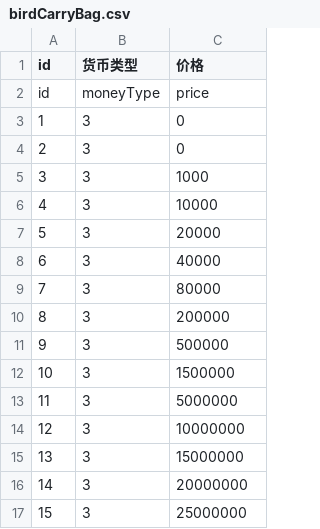
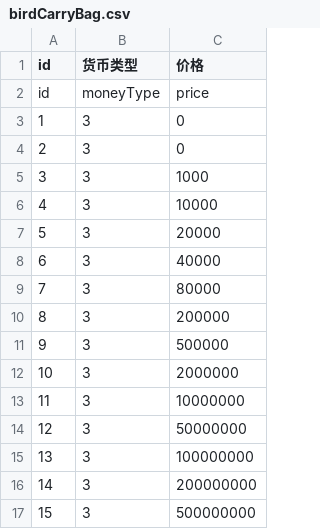
Before and after one commit to heliaoyuan10086/Game, a CSV file: Bird/birdCarryBag.csv, drawn as a sheet.

```diff
--- a/Bird/birdCarryBag.csv
+++ b/Bird/birdCarryBag.csv
@@ -11,7 +11,7 @@ id	moneyType	price
 9	3	500000
-10	3	1500000
-11	3	5000000
-12	3	10000000
-13	3	15000000
-14	3	20000000
-15	3	25000000
+10	3	2000000
+11	3	10000000
+12	3	50000000
+13	3	100000000
+14	3	200000000
+15	3	500000000
```
Also changed, not shown: Bird/eggChest.csv, Bird/shopItems.csv, 14 other files.
